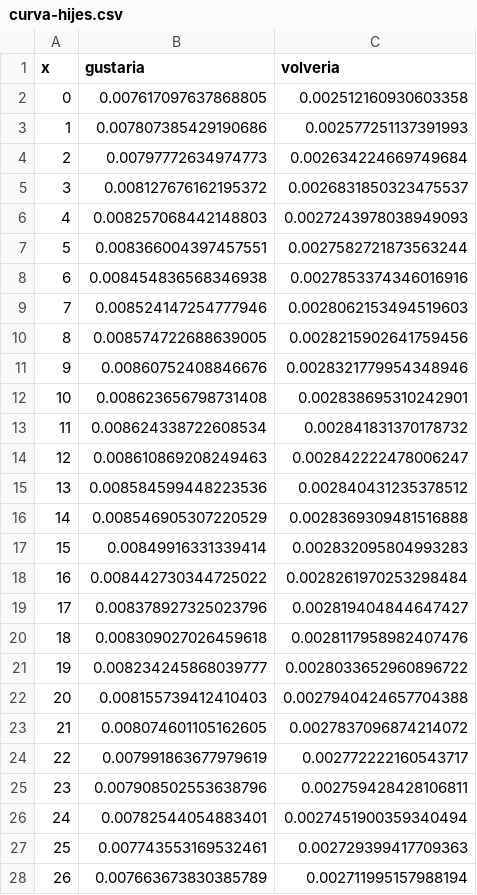
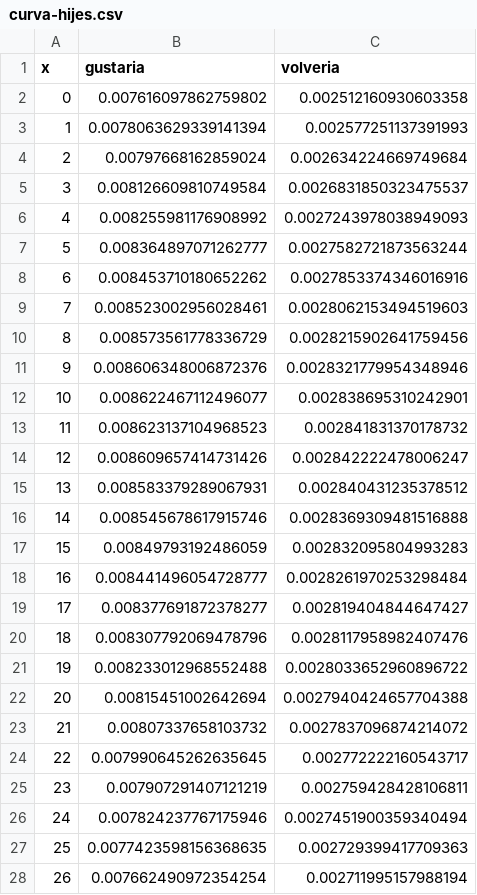
Before and after one commit to juancuiule/profano-flat, a CSV file: curva-hijes.csv, drawn as a sheet; only a part is shown; the diff covers the shown part only.

Commit message:
Flat: latest data (2021-10-30T17:27:27.718Z) {   "date": "2021-10-30T17:27:27.718Z",   "files": [     {       "name": "1.png",       "deltaBytes": -18,       "source": "https://datastore.elgatoylacaja.com/payloads/xd-profano"     },     {       "name": "2.png",       "deltaBytes": -19,       "source": "https://datastore.elgatoylacaja.com/payloads/xd-profano"     },     {       "name": "4.png",       "deltaBytes": -43,       "source": "https://datastore.elgatoylacaja.com/payloads/xd-profano"     },     {       "name": "5.png",       "deltaBytes": 19,       "source": "https://datastore.elgatoylacaja.com/payloads/xd-profano"     },     {       "name": "6.png",       "deltaBytes": 23,       "source": "https://datastore.elgatoylacaja.com/payloads/xd-profano"     },     {       "name": "7.png",       "deltaBytes": -19,       "source": "https://datastore.elgatoylacaja.com/payloads/xd-profano"     },     {       "name": "curva-genero.csv",       "deltaBytes": 1,       "source": "https://datastore.elgatoylacaja.com/payloads/xd-profano"     },     {       "name": "curva-hijes.csv",       "deltaBytes": -5,       "source": "https://datastore.elgatoylacaja.com/payloads/xd-profano"     },     {       "name": "profano-data.json",       "deltaBytes": 303,       "source": "https://datastore.elgatoylacaja.com/payloads/xd-profano"     },     {       "name": "profano.csv",       "deltaBytes": 52,       "source": "https://datastore.elgatoylacaja.com/payloads/xd-profano"     }   ] }

```diff
--- a/curva-hijes.csv
+++ b/curva-hijes.csv
@@ -1,28 +1,28 @@
 x,gustaria,volveria
-0,0.007617097637868805,0.002512160930603358
-1,0.007807385429190686,0.002577251137391993
-2,0.00797772634974773,0.002634224669749684
-3,0.008127676162195372,0.0026831850323475537
-4,0.008257068442148803,0.0027243978038949093
-5,0.008366004397457551,0.0027582721873563244
-6,0.008454836568346938,0.0027853374346016916
-7,0.008524147254777946,0.0028062153494519603
-8,0.008574722688639005,0.0028215902641759456
-9,0.00860752408846676,0.0028321779954348946
-10,0.008623656798731408,0.002838695310242901
-11,0.008624338722608534,0.002841831370178732
-12,0.008610869208249463,0.002842222478006247
-13,0.008584599448223536,0.002840431235378512
-14,0.008546905307220529,0.0028369309481516888
-15,0.00849916331339414,0.002832095804993283
-16,0.008442730344725022,0.0028261970253298484
-17,0.008378927325023796,0.002819404844647427
-18,0.008309027026459618,0.0028117958982407476
-19,0.008234245868039777,0.0028033652960896722
-20,0.008155739412410403,0.0027940424657704388
-21,0.008074601105162605,0.0027837096874214072
-22,0.007991863677979619,0.002772222160543717
-23,0.007908502553638796,0.002759428428106811
-24,0.00782544054883401,0.0027451900359340494
-25,0.007743553169532461,0.002729399417709363
-26,0.007663673830385789,0.002711995157988194
+0,0.007616097862759802,0.002512160930603358
+1,0.0078063629339141394,0.002577251137391993
+2,0.00797668162859024,0.002634224669749684
+3,0.008126609810749584,0.0026831850323475537
+4,0.008255981176908992,0.0027243978038949093
+5,0.008364897071262777,0.0027582721873563244
+6,0.008453710180652262,0.0027853374346016916
+7,0.008523002956028461,0.0028062153494519603
+8,0.008573561778336729,0.0028215902641759456
+9,0.008606348006872376,0.0028321779954348946
+10,0.008622467112496077,0.002838695310242901
+11,0.008623137104968523,0.002841831370178732
+12,0.008609657414731426,0.002842222478006247
+13,0.008583379289067931,0.002840431235378512
+14,0.008545678617915746,0.0028369309481516888
+15,0.00849793192486059,0.002832095804993283
+16,0.008441496054728777,0.0028261970253298484
+17,0.008377691872378277,0.002819404844647427
+18,0.008307792069478796,0.0028117958982407476
+19,0.008233012968552488,0.0028033652960896722
+20,0.00815451002642694,0.0027940424657704388
+21,0.00807337658103732,0.0027837096874214072
+22,0.007990645262635645,0.002772222160543717
+23,0.007907291407121219,0.002759428428106811
+24,0.007824237767175946,0.0027451900359340494
+25,0.0077423598156368635,0.002729399417709363
+26,0.007662490972354254,0.002711995157988194
```
Also changed, not shown: 74 edited cells elsewhere in this file, curva-genero.csv, profano.csv, 7 other files.
